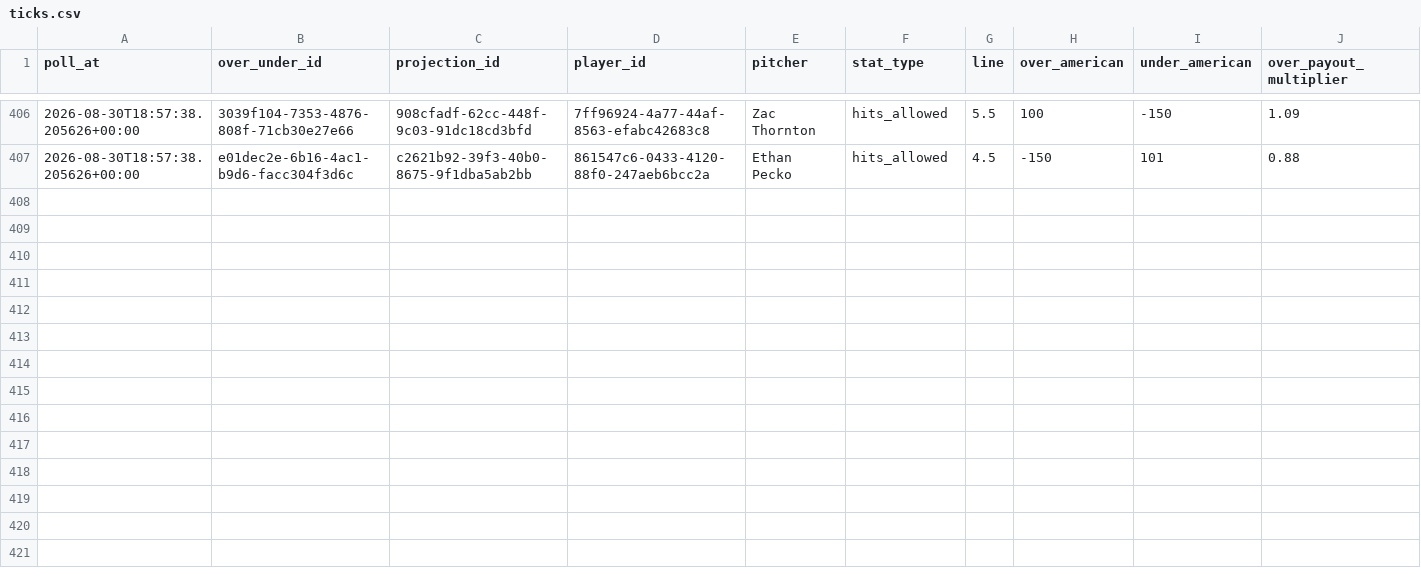
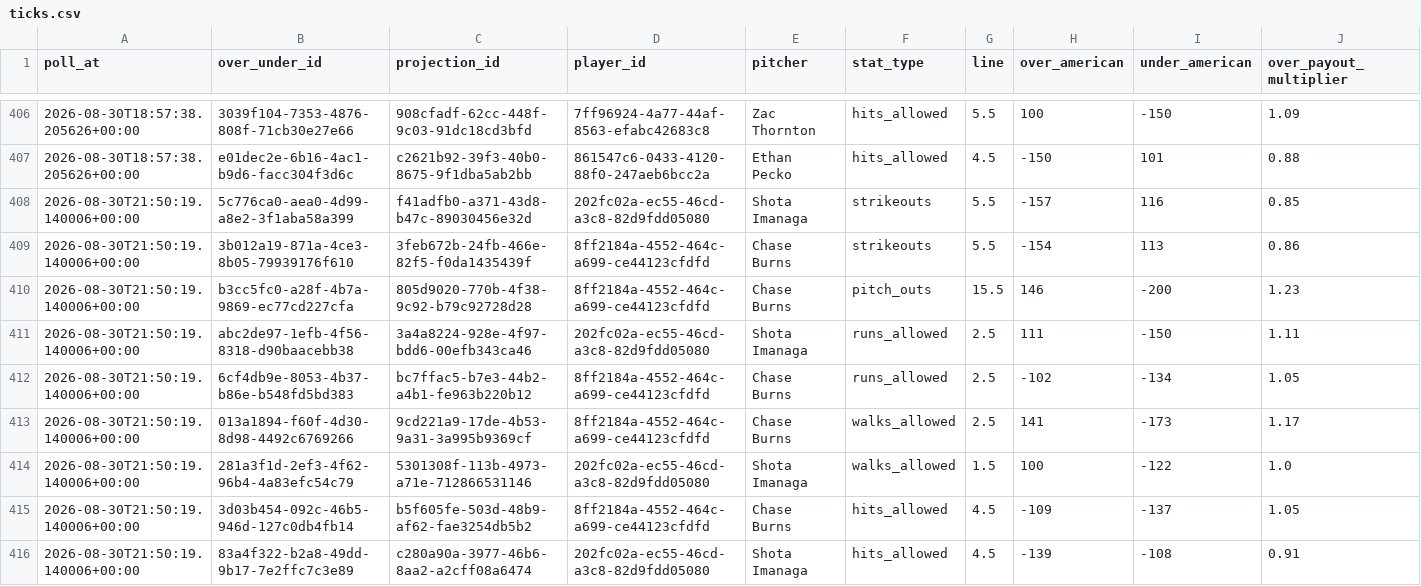
Before and after one commit to Jason-Perez27/OddsOptimizer, a CSV file: data/raw/underdog_ticks/game_date=2026-08-30/ticks.csv, drawn as a sheet; only a part is shown, gaps mark what is left out; rows hold the shown columns only; the diff names each change by its address in the sheet, - before the commit and + after, or states it on an @@ line.

```diff
--- a/data/raw/underdog_ticks/game_date=2026-08-30/ticks.csv
+++ b/data/raw/underdog_ticks/game_date=2026-08-30/ticks.csv
+row 408: 2026-08-30T21:50:19.140006+00:00 | 5c776ca0-aea0-4d99-a8e2-3f1aba58a399 | f41adfb0-a371-43d8-b47c-89030456e32d | 202fc02a-ec55-46cd-a3c8-82d9fdd05080 | Shota Imanaga | strikeouts | 5.5 | -157 | 116 | 0.85
+row 409: 2026-08-30T21:50:19.140006+00:00 | 3b012a19-871a-4ce3-8b05-79939176f610 | 3feb672b-24fb-466e-82f5-f0da1435439f | 8ff2184a-4552-464c-a699-ce44123cfdfd | Chase Burns | strikeouts | 5.5 | -154 | 113 | 0.86
+row 410: 2026-08-30T21:50:19.140006+00:00 | b3cc5fc0-a28f-4b7a-9869-ec77cd227cfa | 805d9020-770b-4f38-9c92-b79c92728d28 | 8ff2184a-4552-464c-a699-ce44123cfdfd | Chase Burns | pitch_outs | 15.5 | 146 | -200 | 1.23
+row 411: 2026-08-30T21:50:19.140006+00:00 | abc2de97-1efb-4f56-8318-d90baacebb38 | 3a4a8224-928e-4f97-bdd6-00efb343ca46 | 202fc02a-ec55-46cd-a3c8-82d9fdd05080 | Shota Imanaga | runs_allowed | 2.5 | 111 | -150 | 1.11
+row 412: 2026-08-30T21:50:19.140006+00:00 | 6cf4db9e-8053-4b37-b86e-b548fd5bd383 | bc7ffac5-b7e3-44b2-a4b1-fe963b220b12 | 8ff2184a-4552-464c-a699-ce44123cfdfd | Chase Burns | runs_allowed | 2.5 | -102 | -134 | 1.05
+row 413: 2026-08-30T21:50:19.140006+00:00 | 013a1894-f60f-4d30-8d98-4492c6769266 | 9cd221a9-17de-4b53-9a31-3a995b9369cf | 8ff2184a-4552-464c-a699-ce44123cfdfd | Chase Burns | walks_allowed | 2.5 | 141 | -173 | 1.17
+row 414: 2026-08-30T21:50:19.140006+00:00 | 281a3f1d-2ef3-4f62-96b4-4a83efc54c79 | 5301308f-113b-4973-a71e-712866531146 | 202fc02a-ec55-46cd-a3c8-82d9fdd05080 | Shota Imanaga | walks_allowed | 1.5 | 100 | -122 | 1.0
+row 415: 2026-08-30T21:50:19.140006+00:00 | 3d03b454-092c-46b5-946d-127c0db4fb14 | b5f605fe-503d-48b9-af62-fae3254db5b2 | 8ff2184a-4552-464c-a699-ce44123cfdfd | Chase Burns | hits_allowed | 4.5 | -109 | -137 | 1.05
+row 416: 2026-08-30T21:50:19.140006+00:00 | 83a4f322-b2a8-49dd-9b17-7e2ffc7c3e89 | c280a90a-3977-46b6-8aa2-a2cff08a6474 | 202fc02a-ec55-46cd-a3c8-82d9fdd05080 | Shota Imanaga | hits_allowed | 4.5 | -139 | -108 | 0.91
```
Also changed, not shown: 1 other file.
